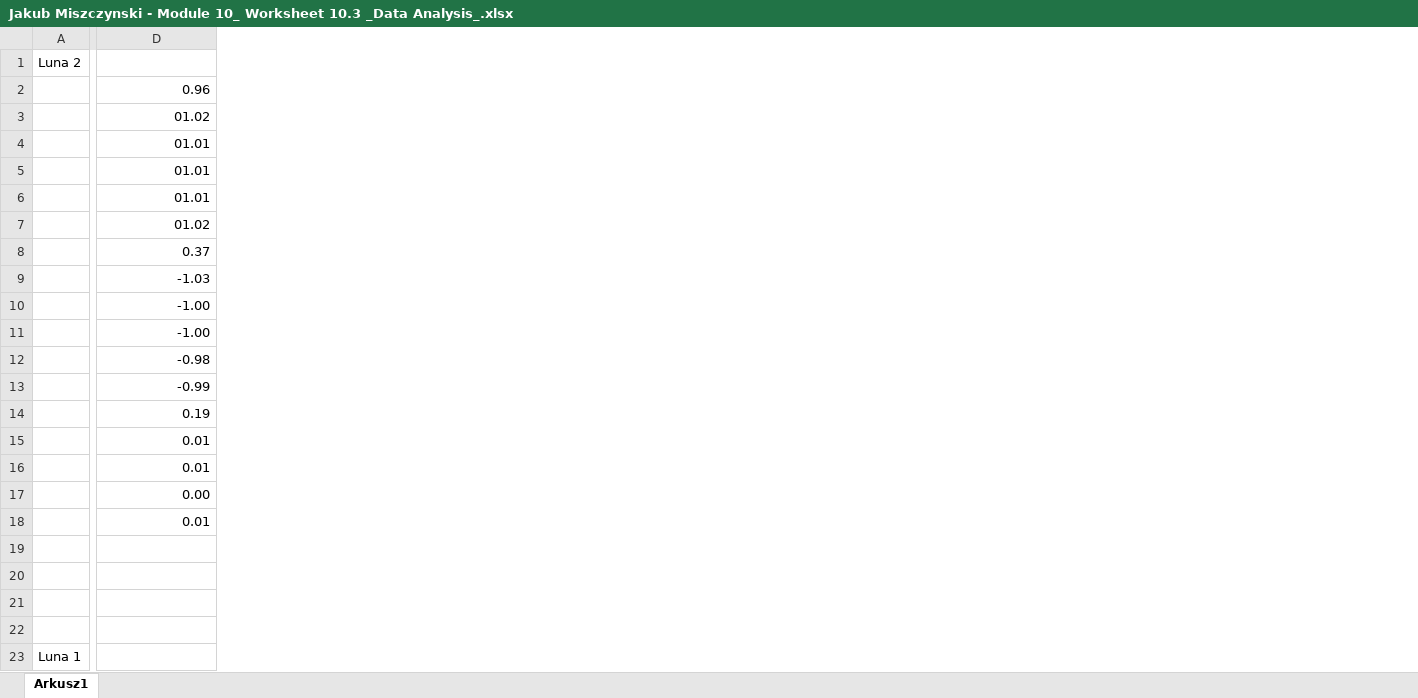
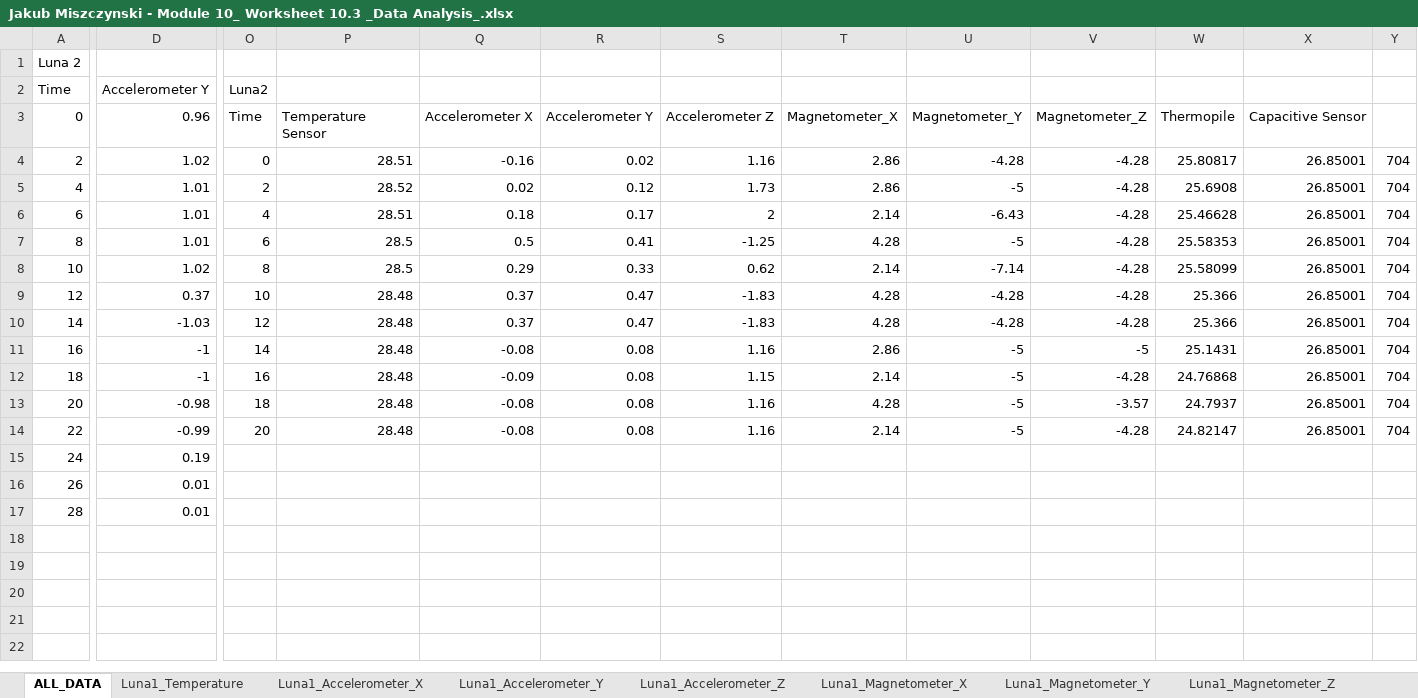
Before and after one commit to jakubmiszczynski/GLEE, an Excel workbook: Module_10_Final_Sim/Jakub Miszczynski - Module 10_ Worksheet 10.3 _Data Analysis_.xlsx, sheet ALL_DATA, drawn as a sheet; only a part is shown, gaps mark what is left out; values as stored, in another font and other column widths than the file's, no cell formats; charts and pictures not drawn; removed rows and columns are numbered as before the commit, all else as after; rows hold the shown columns only; the diff covers the shown part only; the diff names each change by its address in the sheet, - before the commit and + after, or states it on an @@ line.

```diff
--- a/Module_10_Final_Sim/Jakub Miszczynski - Module 10_ Worksheet 10.3 _Data Analysis_.xlsx (sheet ALL_DATA)
+++ b/Module_10_Final_Sim/Jakub Miszczynski - Module 10_ Worksheet 10.3 _Data Analysis_.xlsx (sheet ALL_DATA)
-sheet tab: Arkusz1
+sheet tab: ALL_DATA
+sheet tab: Luna1_Temperature
+sheet tab: Luna1_Accelerometer_X
+sheet tab: Luna1_Accelerometer_Y
+sheet tab: Luna1_Accelerometer_Z
+sheet tab: Luna1_Magnetometer_X
+sheet tab: Luna1_Magnetometer_Y
+sheet tab: Luna1_Magnetometer_Z
-column A, row 1: Luna 2; row 23: Luna 1
+column A, row 1: Luna 2; rows 3-17: 0 | 2 | 4 | 6 | 8 | 10 | 12 | 14 | 16 | 18 | 20 | 22 | 24 | 26 | 28
+column O, rows 3-14: Time | 0 | 2 | 4 | 6 | 8 | 10 | 12 | 14 | 16 | 18 | 20
+column P, rows 3-14: Temperature Sensor | 28.51 | 28.52 | 28.51 | 28.5 | 28.5 | 28.48 | 28.48 | 28.48 | 28.48 | 28.48 | 28.48
+column Q, rows 3-14: Accelerometer X | -0.16 | 0.02 | 0.18 | 0.5 | 0.29 | 0.37 | 0.37 | -0.08 | -0.09 | -0.08 | -0.08
+column R, rows 3-14: Accelerometer Y | 0.02 | 0.12 | 0.17 | 0.41 | 0.33 | 0.47 | 0.47 | 0.08 | 0.08 | 0.08 | 0.08
+column S, rows 3-14: Accelerometer Z | 1.16 | 1.73 | 2 | -1.25 | 0.62 | -1.83 | -1.83 | 1.16 | 1.15 | 1.16 | 1.16
+column T, rows 3-14: Magnetometer_X | 2.86 | 2.86 | 2.14 | 4.28 | 2.14 | 4.28 | 4.28 | 2.86 | 2.14 | 4.28 | 2.14
+column U, rows 3-14: Magnetometer_Y | -4.28 | -5 | -6.43 | -5 | -7.14 | -4.28 | -4.28 | -5 | -5 | -5 | -5
+column V, rows 3-14: Magnetometer_Z | -4.28 | -4.28 | -4.28 | -4.28 | -4.28 | -4.28 | -4.28 | -5 | -4.28 | -3.57 | -4.28
+column W, rows 3-14: Thermopile | 25.80817 | 25.6908 | 25.46628 | 25.58353 | 25.58099 | 25.366 | 25.366 | 25.1431 | 24.76868 | 24.7937 | 24.82147
+column X, rows 3-14: Capacitive Sensor | 26.85001 | 26.85001 | 26.85001 | 26.85001 | 26.85001 | 26.85001 | 26.85001 | 26.85001 | 26.85001 | 26.85001 | 26.85001
+column Y, rows 4-14: all 704
+row 2: Time | Accelerometer Y | Luna2
-D4: 01.02
+D4: 1.02
-D5:D7: 01.01
+D5:D7: 1.01
-D8: 01.02
+D8: 1.02
-D11:D12: -1.00
+D11:D12: -1
-row 17:  | 0.00
-row 18:  | 0.01
```
Also changed, not shown: 40 added rows, 4 added columns and 15 edited cells elsewhere in this sheet, other sheet tabs, cell formats, charts or pictures, 1 other file.
